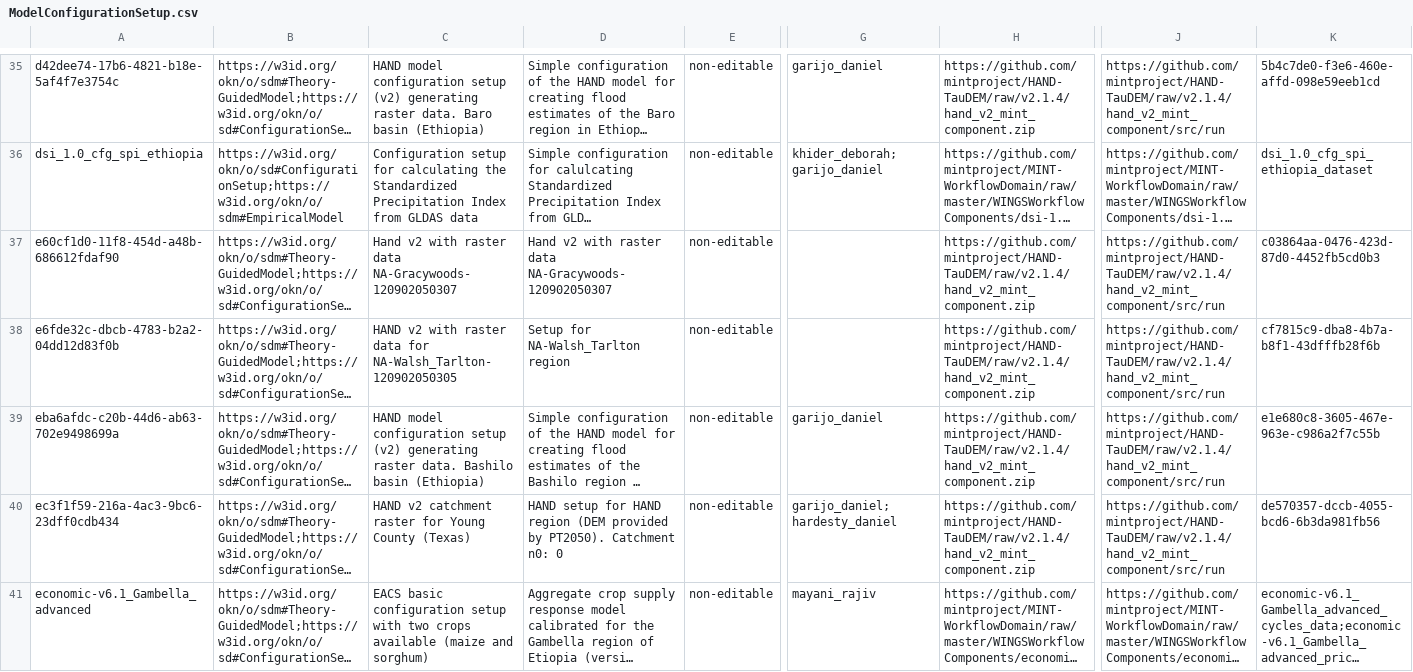
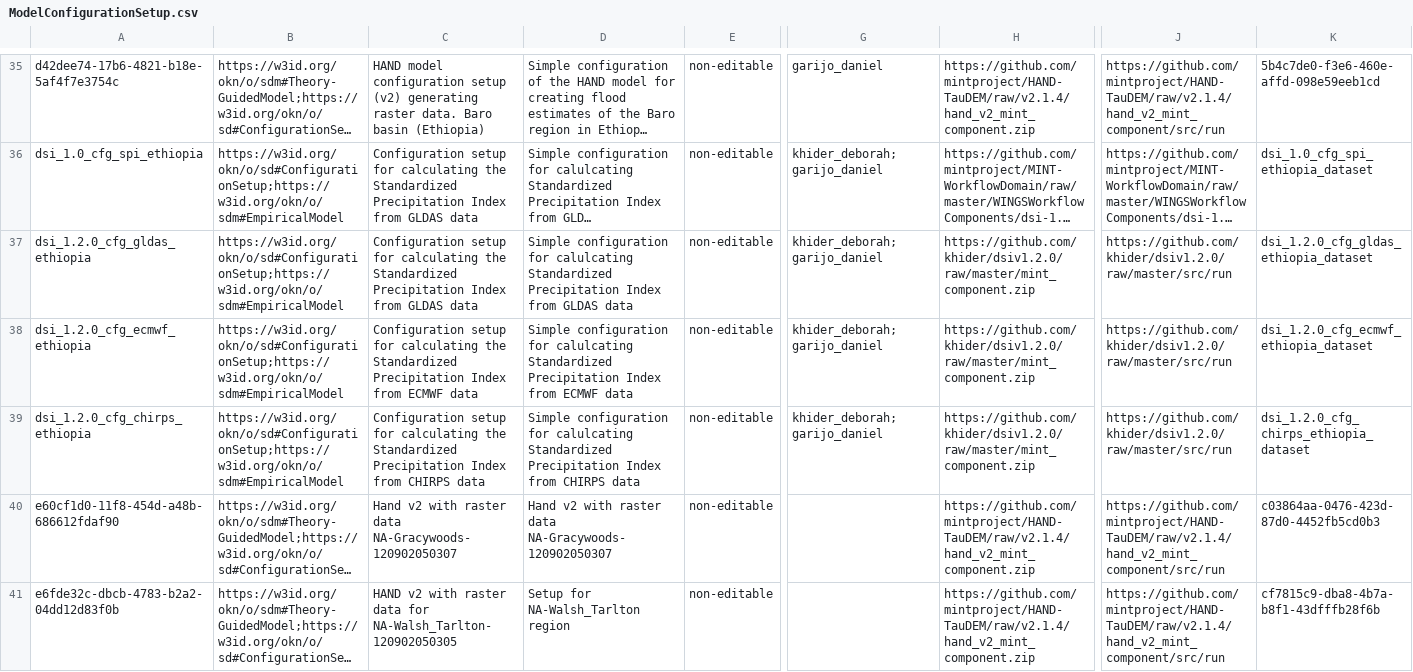
Before and after one commit to mintproject/ModelCatalog, a CSV file: Data/MINT/1.6.0/mint@isi.edu/ModelConfigurationSetup.csv, drawn as a sheet; only a part is shown, gaps mark what is left out; the shorter side is filled out with more unchanged rows; long unchanged cells end in …; rows hold the shown columns only; the diff names each change by its address in the sheet, - before the commit and + after, or states it on an @@ line.

Commit message:
update 1.6.0 with drought models

```diff
--- a/Data/MINT/1.6.0/mint@isi.edu/ModelConfigurationSetup.csv
+++ b/Data/MINT/1.6.0/mint@isi.edu/ModelConfigurationSetup.csv
+row 37: dsi_1.2.0_cfg_gldas_ethiopia | https://w3id.org/okn/o/sd#ConfigurationSetup;https://w3id.org/okn/o/sdm#EmpiricalModel | Configuration setup for calculating the Standardized Precipitation Index from GLDAS data | Simple configuration for calulcating Standardized Precipitation Index from GLDAS data | non-editable | khider_deborah;garijo_daniel | https://github.com/khider/dsiv1.2.0/raw/master/mint_component.zip | https://github.com/khider/dsiv1.2.0/raw/master/src/run | dsi_1.2.0_cfg_gldas_ethiopia_dataset
+row 38: dsi_1.2.0_cfg_ecmwf_ethiopia | https://w3id.org/okn/o/sd#ConfigurationSetup;https://w3id.org/okn/o/sdm#EmpiricalModel | Configuration setup for calculating the Standardized Precipitation Index from ECMWF data | Simple configuration for calulcating Standardized Precipitation Index from ECMWF data | non-editable | khider_deborah;garijo_daniel | https://github.com/khider/dsiv1.2.0/raw/master/mint_component.zip | https://github.com/khider/dsiv1.2.0/raw/master/src/run | dsi_1.2.0_cfg_ecmwf_ethiopia_dataset
+row 39: dsi_1.2.0_cfg_chirps_ethiopia | https://w3id.org/okn/o/sd#ConfigurationSetup;https://w3id.org/okn/o/sdm#EmpiricalModel | Configuration setup for calculating the Standardized Precipitation Index from CHIRPS data | Simple configuration for calulcating Standardized Precipitation Index from CHIRPS data | non-editable | khider_deborah;garijo_daniel | https://github.com/khider/dsiv1.2.0/raw/master/mint_component.zip | https://github.com/khider/dsiv1.2.0/raw/master/src/run | dsi_1.2.0_cfg_chirps_ethiopia_dataset
```
Also changed, not shown: Data/MINT/1.6.0/mint@isi.edu/DatasetSpecification.csv, Data/MINT/1.6.0/mint@isi.edu/Model.csv, 4 other files.
